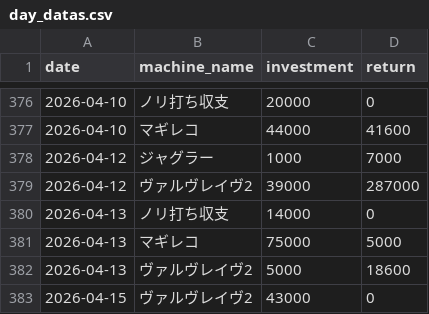
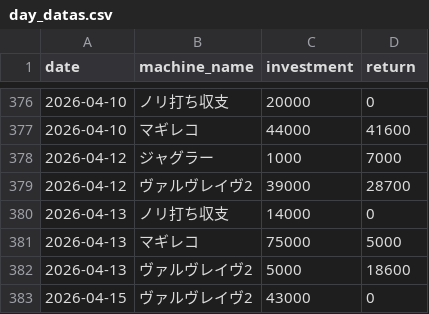
Before and after one commit to stars-stars/pachinko, a CSV file: data/day_datas.csv, drawn as a sheet; only a part is shown, gaps mark what is left out.

Commit message:
Fix value for 'ヴァルヴレイヴ2' in day_datas.csv
Corrected the value for 'ヴァルヴレイヴ2' on 2026-04-12.

```diff
--- a/data/day_datas.csv
+++ b/data/day_datas.csv
@@ -378,3 +378,3 @@ date,machine_name,investment,return
 2026-04-12,ジャグラー,1000,7000
-2026-04-12,ヴァルヴレイヴ2,39000,287000
+2026-04-12,ヴァルヴレイヴ2,39000,28700
 2026-04-13,ノリ打ち収支,14000,0
```
